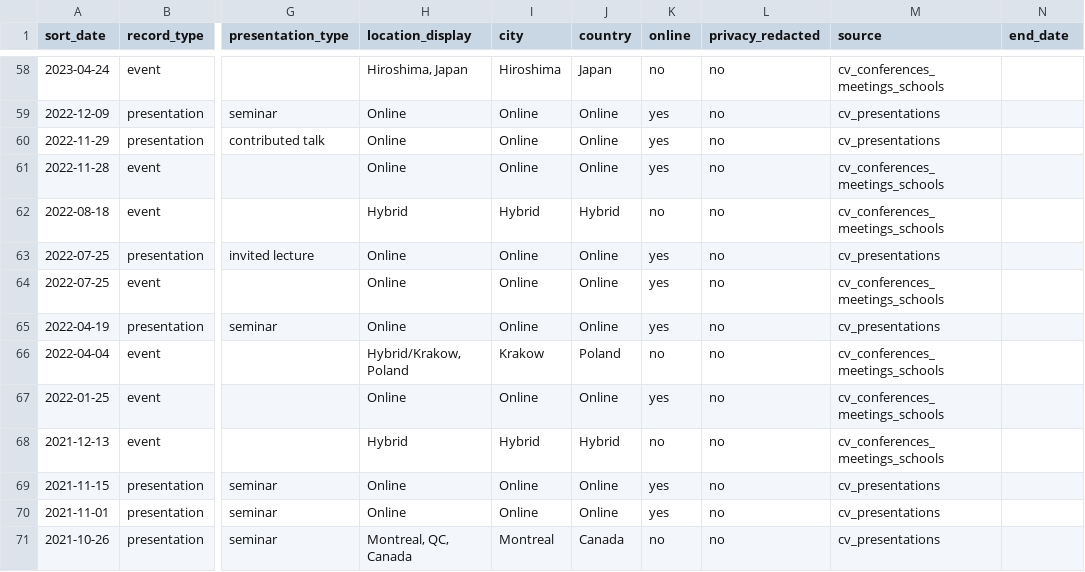
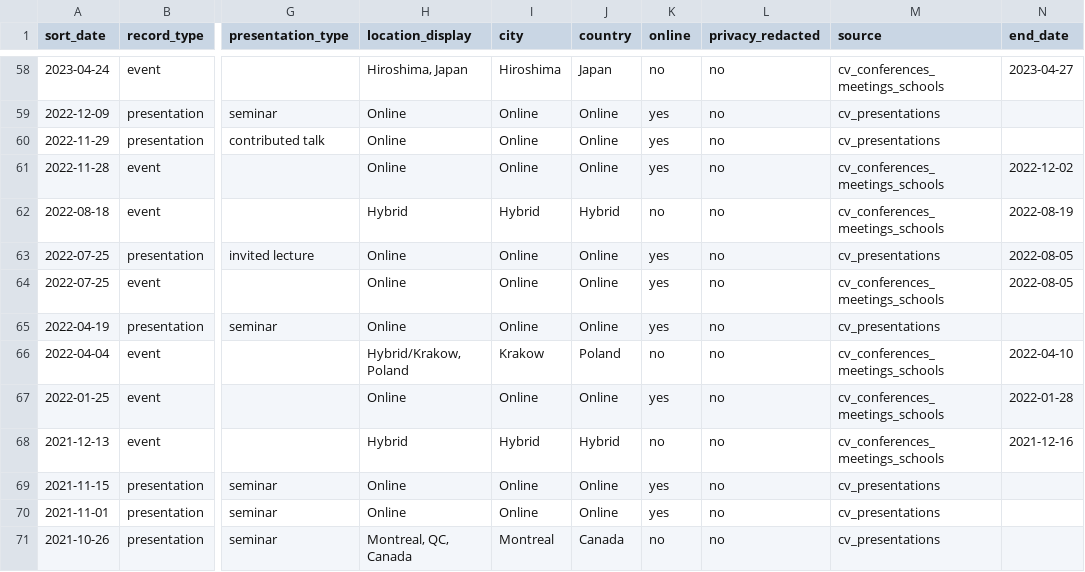
Before and after one commit to LipeiDu/lipeidu.github.io, a TSV file: assets/travel_timeline.tsv, drawn as a sheet; only a part is shown, gaps mark what is left out; the diff covers the shown part only; the diff names each change by its address in the sheet, - before the commit and + after, or states it on an @@ line.

Commit message:
Populate event end dates from CV conference/meeting/school ranges

```diff
--- a/assets/travel_timeline.tsv
+++ b/assets/travel_timeline.tsv
-N58 (end_date): (empty)
+N58 (end_date): 2023-04-27
-N61 (end_date): (empty)
+N61 (end_date): 2022-12-02
-N62 (end_date): (empty)
+N62 (end_date): 2022-08-19
-N63:N64 (end_date): (empty)
+N63:N64 (end_date): 2022-08-05
-N66 (end_date): (empty)
+N66 (end_date): 2022-04-10
-N67 (end_date): (empty)
+N67 (end_date): 2022-01-28
-N68 (end_date): (empty)
+N68 (end_date): 2021-12-16
```
Also changed, not shown: 59 edited cells elsewhere in this file.
